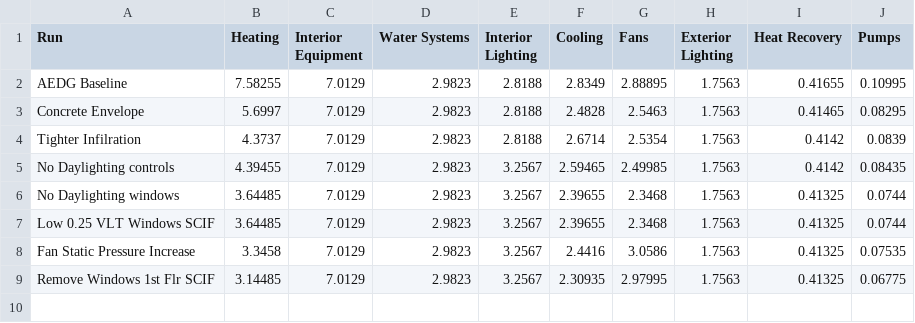
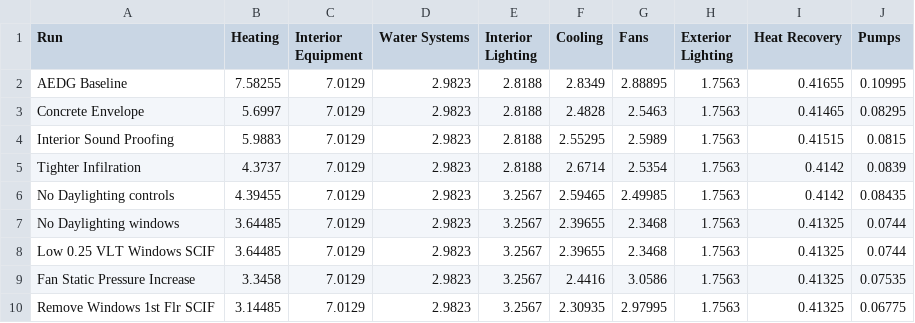
Before and after one commit to brianlball/PAT_projects, a CSV file: pat_sddc_office/Aurora/D_eui_enduse_breakdown_exact9.csv, drawn as a sheet; the diff names each change by its address in the sheet, - before the commit and + after, or states it on an @@ line.

```diff
--- a/pat_sddc_office/Aurora/D_eui_enduse_breakdown_exact9.csv
+++ b/pat_sddc_office/Aurora/D_eui_enduse_breakdown_exact9.csv
+row 4: Interior Sound Proofing | 5.9883 | 7.0129 | 2.9823 | 2.8188 | 2.55295 | 2.5989 | 1.7563 | 0.41515 | 0.0815
```
Also changed, not shown: 3 other files.
